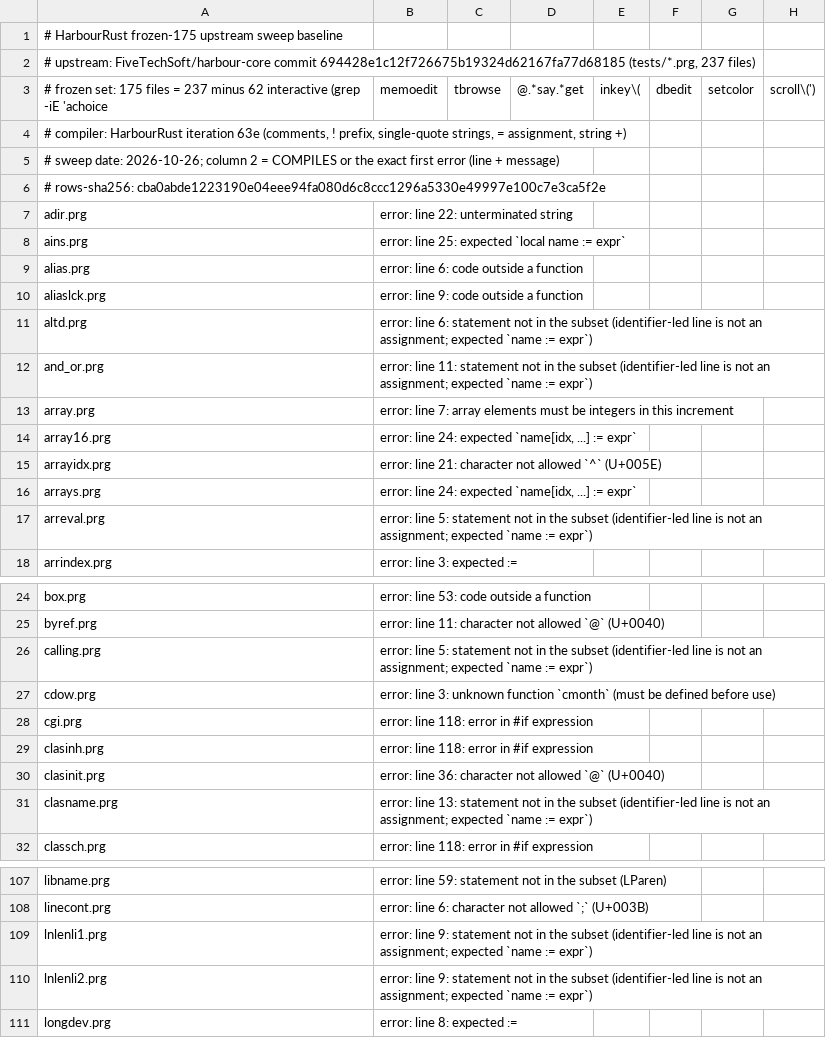
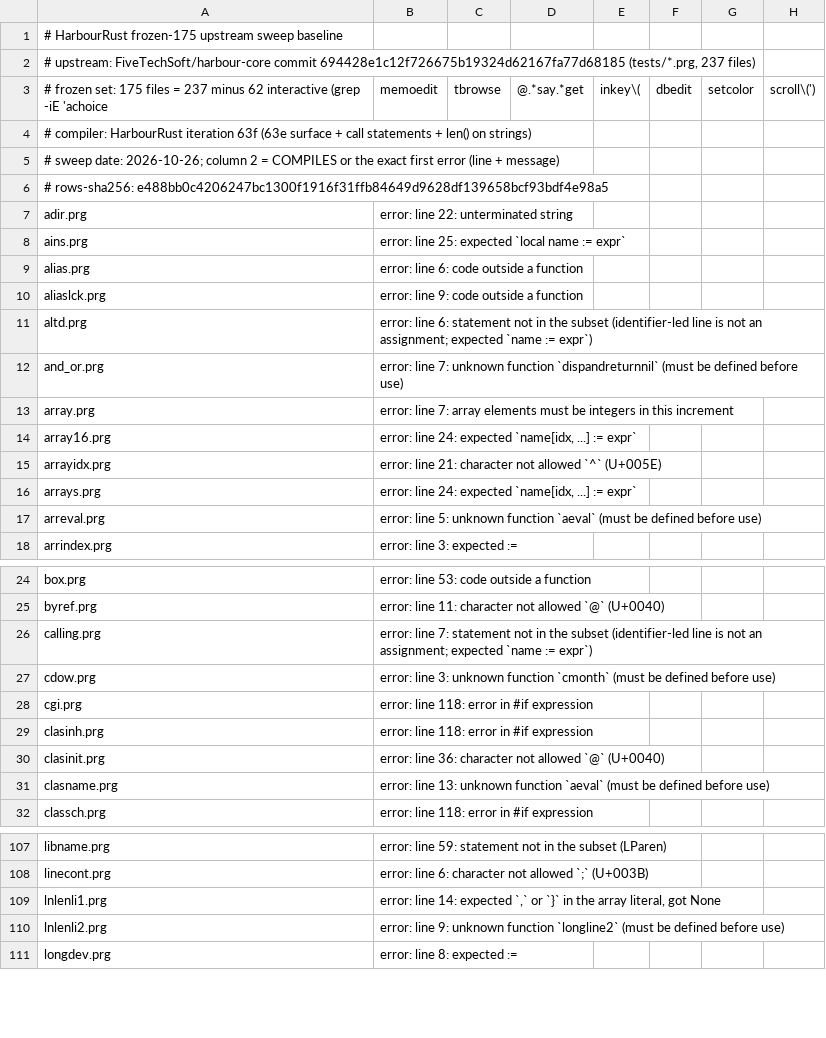
Before and after one commit to FiveTechSoft/HarbourRust, a CSV file: docs/sweep175.csv, drawn as a sheet; only a part is shown, gaps mark what is left out; the diff covers the shown part only.

Commit message:
Update sweep175.csv
63f: frozen-175 re-sweep - no regressions, 15 files deeper (bare calls now parse), still 1/175

```diff
--- a/docs/sweep175.csv
+++ b/docs/sweep175.csv
@@ -3,5 +3,5 @@
 # frozen set: 175 files = 237 minus 62 interactive (grep -iE 'achoice|memoedit|tbrowse|@.*say.*get|inkey\(|dbedit|setcolor|scroll\(')
-# compiler: HarbourRust iteration 63e (comments, ! prefix, single-quote strings, = assignment, string +)
+# compiler: HarbourRust iteration 63f (63e surface + call statements + len() on strings)
 # sweep date: 2026-10-26; column 2 = COMPILES or the exact first error (line + message)
-# rows-sha256: cba0abde1223190e04eee94fa080d6c8ccc1296a5330e49997e100c7e3ca5f2e
+# rows-sha256: e488bb0c4206247bc1300f1916f31ffb84649d9628df139658bcf93bdf4e98a5
 adir.prg|error: line 22: unterminated string
@@ -11,3 +11,3 @@ aliaslck.prg|error: line 9: code outside a function
 altd.prg|error: line 6: statement not in the subset (identifier-led line is not an assignment; expected `name := expr`)
-and_or.prg|error: line 11: statement not in the subset (identifier-led line is not an assignment; expected `name := expr`)
+and_or.prg|error: line 7: unknown function `dispandreturnnil` (must be defined before use)
 array.prg|error: line 7: array elements must be integers in this increment
@@ -16,3 +16,3 @@ arrayidx.prg|error: line 21: character not allowed `^` (U+005E)
 arrays.prg|error: line 24: expected `name[idx, ...] := expr`
-arreval.prg|error: line 5: statement not in the subset (identifier-led line is not an assignment; expected `name := expr`)
+arreval.prg|error: line 5: unknown function `aeval` (must be defined before use)
 arrindex.prg|error: line 3: expected :=
@@ -25,3 +25,3 @@ box.prg|error: line 53: code outside a function
 byref.prg|error: line 11: character not allowed `@` (U+0040)
-calling.prg|error: line 5: statement not in the subset (identifier-led line is not an assignment; expected `name := expr`)
+calling.prg|error: line 7: statement not in the subset (identifier-led line is not an assignment; expected `name := expr`)
 cdow.prg|error: line 3: unknown function `cmonth` (must be defined before use)
@@ -30,3 +30,3 @@ clasinh.prg|error: line 118: error in #if expression
 clasinit.prg|error: line 36: character not allowed `@` (U+0040)
-clasname.prg|error: line 13: statement not in the subset (identifier-led line is not an assignment; expected `name := expr`)
+clasname.prg|error: line 13: unknown function `aeval` (must be defined before use)
 classch.prg|error: line 118: error in #if expression
@@ -108,4 +108,4 @@ libname.prg|error: line 59: statement not in the subset (LParen)
 linecont.prg|error: line 6: character not allowed `;` (U+003B)
-lnlenli1.prg|error: line 9: statement not in the subset (identifier-led line is not an assignment; expected `name := expr`)
-lnlenli2.prg|error: line 9: statement not in the subset (identifier-led line is not an assignment; expected `name := expr`)
+lnlenli1.prg|error: line 14: expected `,` or `}` in the array literal, got None
+lnlenli2.prg|error: line 9: unknown function `longline2` (must be defined before use)
 longdev.prg|error: line 8: expected :=
```
Also changed, not shown: 9 edited cells elsewhere in this file.
